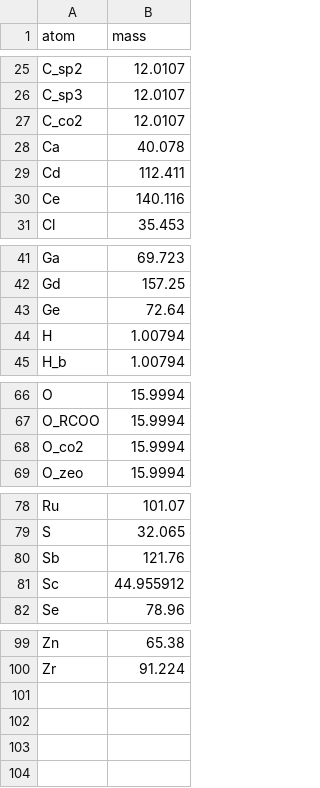
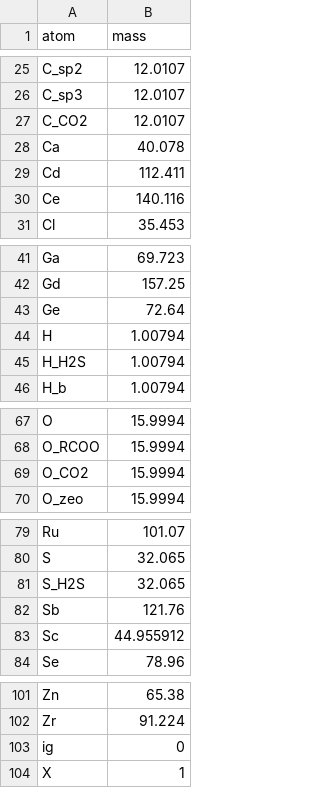
Before and after one commit to SimonEnsemble/PorousMaterials.jl, a CSV file: data/atomicmasses.csv, drawn as a sheet; only a part is shown, gaps mark what is left out.

```diff
--- a/data/atomicmasses.csv
+++ b/data/atomicmasses.csv
@@ -26,3 +26,3 @@ C_sp2,12.0107
 C_sp3,12.0107
-C_co2,12.0107
+C_CO2,12.0107
 Ca,40.078
@@ -44,2 +44,3 @@ Ge,72.64
 H,1.00794
+H_H2S,1.00794
 H_b,1.00794
@@ -67,3 +68,3 @@ O,15.9994
 O_RCOO,15.9994
-O_co2,15.9994
+O_CO2,15.9994
 O_zeo,15.9994
@@ -79,2 +80,3 @@ Ru,101.07
 S,32.065
+S_H2S,32.065
 Sb,121.76
@@ -100 +102,3 @@ Zn,65.38
 Zr,91.224
+ig,0
+X,1
```
Also changed, not shown: data/forcefields/UFF.csv, 51 other files.
